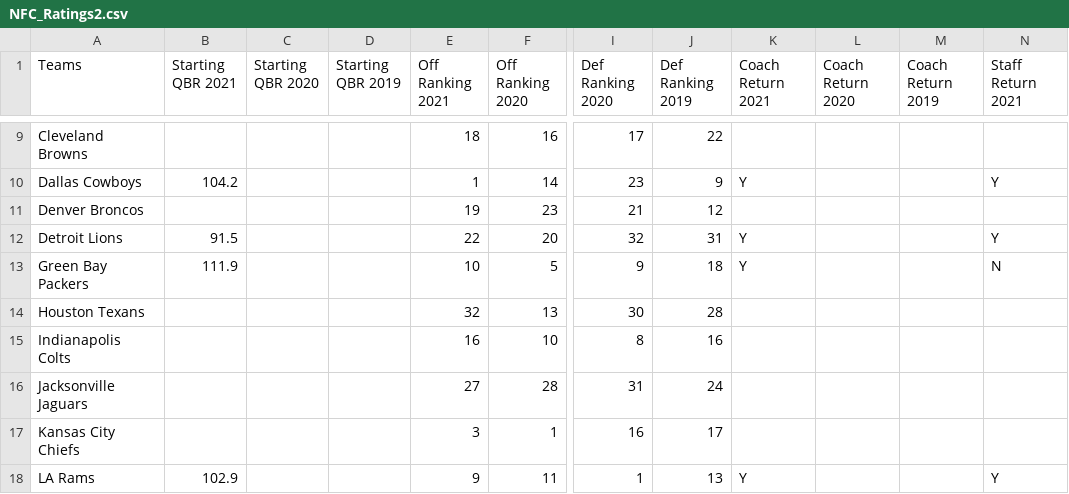
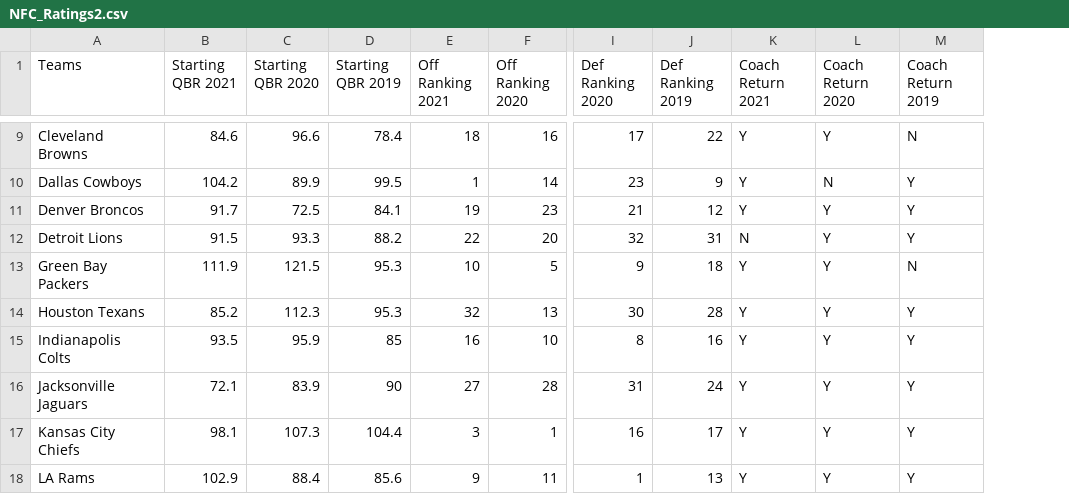
Before and after one commit to mrickle/final_project, a CSV file: NFC_Ratings2.csv, drawn as a sheet; only a part is shown, gaps mark what is left out; removed rows and columns are numbered as before the commit, all else as after; the diff covers the shown part only; the diff names each change by its address in the sheet, - before the commit and + after, or states it on an @@ line.

```diff
--- a/NFC_Ratings2.csv
+++ b/NFC_Ratings2.csv
-column M (Coach Return 2019), empty
-M1: Staff Return 2021
+M1: Coach Return 2019
-B9 (Starting QBR 2021): (empty)
+B9 (Starting QBR 2021): 84.6
-C9 (Starting QBR 2020): (empty)
+C9 (Starting QBR 2020): 96.6
-D9 (Starting QBR 2019): (empty)
+D9 (Starting QBR 2019): 78.4
-K9 (Coach Return 2021): (empty)
+K9 (Coach Return 2021): Y
-L9 (Coach Return 2020): (empty)
+L9 (Coach Return 2020): Y
-M9 (Coach Return 2019): (empty)
+M9 (Coach Return 2019): N
-C10 (Starting QBR 2020): (empty)
+C10 (Starting QBR 2020): 89.9
-D10 (Starting QBR 2019): (empty)
+D10 (Starting QBR 2019): 99.5
-L10 (Coach Return 2020): (empty)
+L10 (Coach Return 2020): N
-B11 (Starting QBR 2021): (empty)
+B11 (Starting QBR 2021): 91.7
-C11 (Starting QBR 2020): (empty)
+C11 (Starting QBR 2020): 72.5
-D11 (Starting QBR 2019): (empty)
+D11 (Starting QBR 2019): 84.1
-K11 (Coach Return 2021): (empty)
+K11 (Coach Return 2021): Y
-L11:L18 (Coach Return 2020): (empty)
+L11:L18 (Coach Return 2020): Y
-M11 (Coach Return 2019): (empty)
+M11 (Coach Return 2019): Y
-C12 (Starting QBR 2020): (empty)
+C12 (Starting QBR 2020): 93.3
-D12 (Starting QBR 2019): (empty)
+D12 (Starting QBR 2019): 88.2
-K12 (Coach Return 2021): Y
+K12 (Coach Return 2021): N
-C13 (Starting QBR 2020): (empty)
+C13 (Starting QBR 2020): 121.5
-D13:D14 (Starting QBR 2019): (empty)
+D13:D14 (Starting QBR 2019): 95.3
-B14 (Starting QBR 2021): (empty)
+B14 (Starting QBR 2021): 85.2
-C14 (Starting QBR 2020): (empty)
+C14 (Starting QBR 2020): 112.3
-K14:K17 (Coach Return 2021): (empty)
+K14:K17 (Coach Return 2021): Y
-M14:M17 (Coach Return 2019): (empty)
+M14:M17 (Coach Return 2019): Y
-B15 (Starting QBR 2021): (empty)
+B15 (Starting QBR 2021): 93.5
-C15 (Starting QBR 2020): (empty)
+C15 (Starting QBR 2020): 95.9
-D15 (Starting QBR 2019): (empty)
+D15 (Starting QBR 2019): 85
-B16 (Starting QBR 2021): (empty)
+B16 (Starting QBR 2021): 72.1
-C16 (Starting QBR 2020): (empty)
+C16 (Starting QBR 2020): 83.9
-D16 (Starting QBR 2019): (empty)
+D16 (Starting QBR 2019): 90
-B17 (Starting QBR 2021): (empty)
+B17 (Starting QBR 2021): 98.1
-C17 (Starting QBR 2020): (empty)
+C17 (Starting QBR 2020): 107.3
-D17 (Starting QBR 2019): (empty)
+D17 (Starting QBR 2019): 104.4
-C18 (Starting QBR 2020): (empty)
+C18 (Starting QBR 2020): 88.4
-D18 (Starting QBR 2019): (empty)
+D18 (Starting QBR 2019): 85.6
```
Also changed, not shown: 110 edited cells elsewhere in this file.
